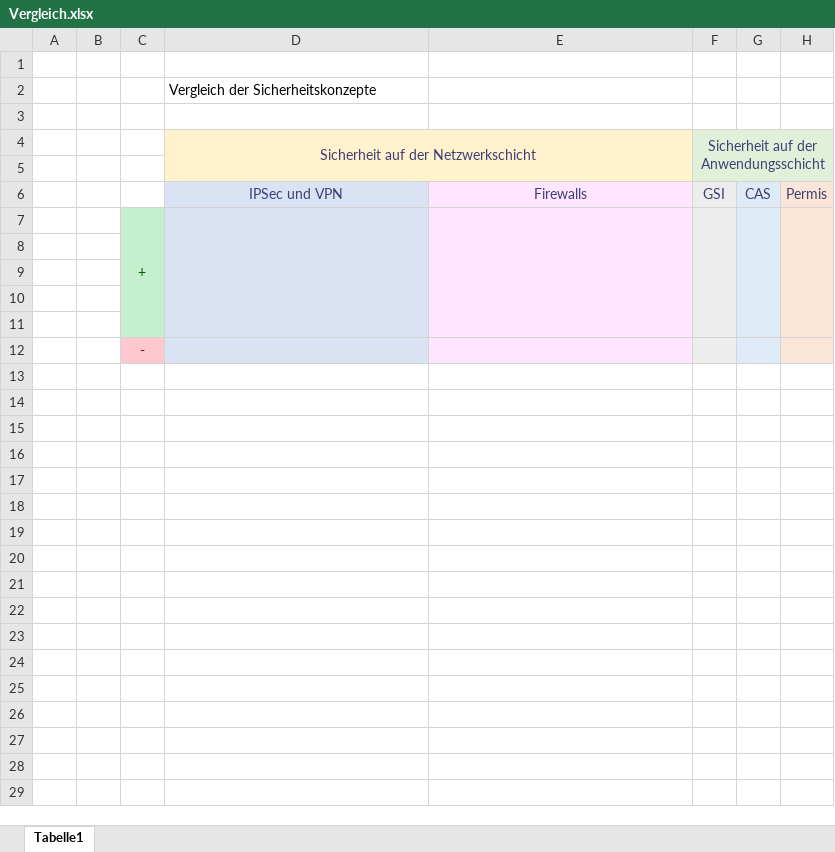
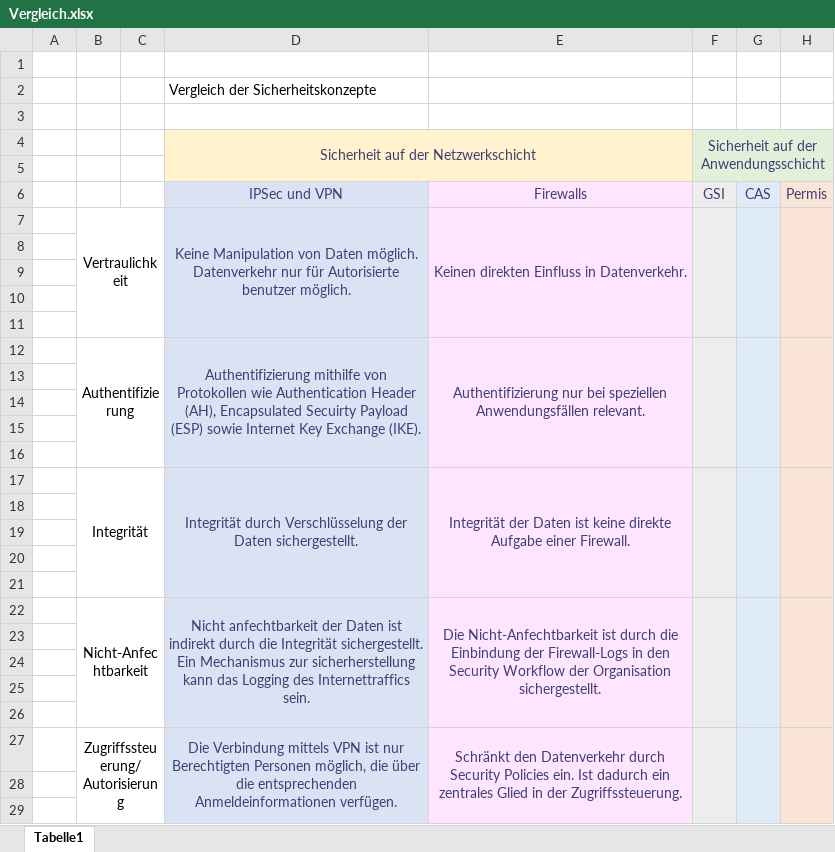
Before and after one commit to pafinkbeiner/swe-security, an Excel workbook: Dokumentation/lni/images/Vergleich.xlsx, sheet Tabelle1, drawn as a sheet; only a part is shown; values as stored, in another font and other column widths than the file's, no borders; removed rows and columns are numbered as before the commit, all else as after; the diff covers the shown part only; the diff names each change by its address in the sheet, - before the commit and + after, or states it on an @@ line.

Commit message:
excel

```diff
--- a/Dokumentation/lni/images/Vergleich.xlsx (sheet Tabelle1)
+++ b/Dokumentation/lni/images/Vergleich.xlsx (sheet Tabelle1)
+column B, empty
-column C, rows 7-12: + |  |  |  |  | -
+row 7:  | Vertraulichkeit |  | Keine Manipulation von Daten möglich. Datenverkehr nur für Autorisierte benutzer möglich. | Keinen direkten Einfluss in Datenverkehr.
-D7:D11 merged
-E7:E11 merged
-F7:F11 merged
-G7:G11 merged
-H7:H11 merged
+row 12:  | Authentifizierung |  | Authentifizierung mithilfe von Protokollen wie Authentication Header (AH), Encapsulated Secuirty Payload (ESP) sowie Internet Key Exchange (IKE). | Authentifizierung nur bei speziellen Anwendungsfällen relevant.
+row 15: (empty)
+row 16: (empty)
+row 17:  | Integrität |  | Integrität durch Verschlüsselung der Daten sichergestellt. | Integrität der Daten ist keine direkte Aufgabe einer Firewall.
+row 18: (empty)
+row 19: (empty)
+row 20: (empty)
+row 21: (empty)
+row 22:  | Nicht-Anfechtbarkeit |  | Nicht anfechtbarkeit der Daten ist indirekt durch die Integrität sichergestellt. Ein Mechanismus zur sicherherstellung kann das Logging des Internettraffics sein. | Die Nicht-Anfechtbarkeit ist durch die Einbindung der Firewall-Logs in den Security Workflow der Organisation sichergestellt.
+row 23: (empty)
+row 24: (empty)
+row 25: (empty)
+row 26: (empty)
+row 27:  | Zugriffssteuerung/ Autorisierung |  | Die Verbindung mittels VPN ist nur Berechtigten Personen möglich, die über die entsprechenden Anmeldeinformationen verfügen. | Schränkt den Datenverkehr durch Security Policies ein. Ist dadurch ein zentrales Glied in der Zugriffssteuerung.
+row 28: (empty)
+row 29: (empty)
```
Also changed, not shown: 3 added rows elsewhere in this sheet, 3 other files.
